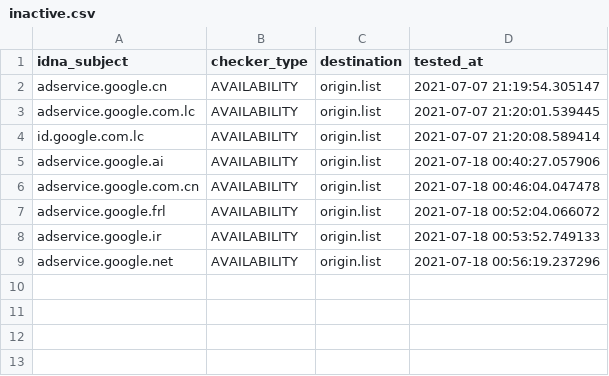
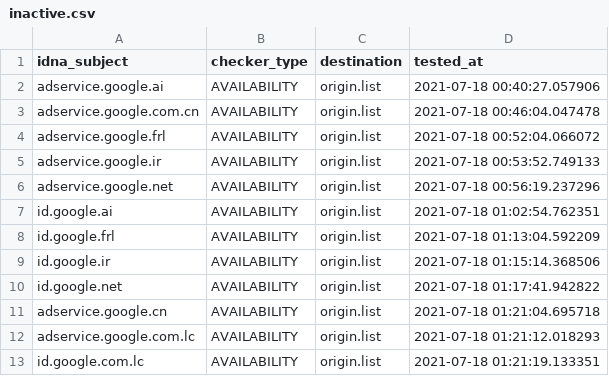
Before and after one commit to dead-hosts/hosts_google_adservice_id_git_kowith337, a CSV file: .pyfunceble/inactive.csv, drawn as a sheet.

Commit message:
[Final/Result][Dead-Hosts::hosts_google_adservice_id_git_kowith337] | cc @kowith337 |  [GHA skip]
cXyNM-PMx1p03dlzL8_HId_O

```diff
--- a/.pyfunceble/inactive.csv
+++ b/.pyfunceble/inactive.csv
@@ -1,5 +1,2 @@
 idna_subject,checker_type,destination,tested_at
-adservice.google.cn,AVAILABILITY,origin.list,2021-07-07 21:19:54.305147
-adservice.google.com.lc,AVAILABILITY,origin.list,2021-07-07 21:20:01.539445
-id.google.com.lc,AVAILABILITY,origin.list,2021-07-07 21:20:08.589414
 adservice.google.ai,AVAILABILITY,origin.list,2021-07-18 00:40:27.057906
@@ -9 +6,8 @@ adservice.google.ir,AVAILABILITY,origin.list,2021-07-18 00:53:52.749133
 adservice.google.net,AVAILABILITY,origin.list,2021-07-18 00:56:19.237296
+id.google.ai,AVAILABILITY,origin.list,2021-07-18 01:02:54.762351
+id.google.frl,AVAILABILITY,origin.list,2021-07-18 01:13:04.592209
+id.google.ir,AVAILABILITY,origin.list,2021-07-18 01:15:14.368506
+id.google.net,AVAILABILITY,origin.list,2021-07-18 01:17:41.942822
+adservice.google.cn,AVAILABILITY,origin.list,2021-07-18 01:21:04.695718
+adservice.google.com.lc,AVAILABILITY,origin.list,2021-07-18 01:21:12.018293
+id.google.com.lc,AVAILABILITY,origin.list,2021-07-18 01:21:19.133351
```
Also changed, not shown: 13 other files.
